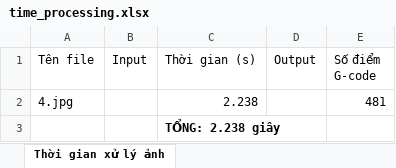
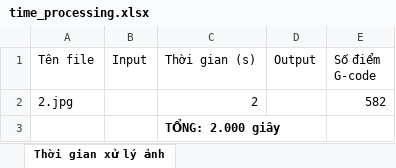
Before and after one commit to voduyy/gui-artisic-robot, an Excel workbook: Image2Gcode/excel/time_processing.xlsx, sheet Thời gian xử lý ảnh, drawn as a sheet; values as stored, in another font and other column widths than the file's, no borders; charts and pictures not drawn; removed rows and columns are numbered as before the commit, all else as after; the diff names each change by its address in the sheet, - before the commit and + after, or states it on an @@ line.

```diff
--- a/Image2Gcode/excel/time_processing.xlsx (sheet Thời gian xử lý ảnh)
+++ b/Image2Gcode/excel/time_processing.xlsx (sheet Thời gian xử lý ảnh)
-row 2: 4.jpg |  | 2.238 |  | 481
+row 2: 2.jpg |  | 2 |  | 582
-C3 (Thời gian (s)): TỔNG: 2.238 giây
+C3 (Thời gian (s)): TỔNG: 2.000 giây
```
Also changed, not shown: charts or pictures, 32 other files.
